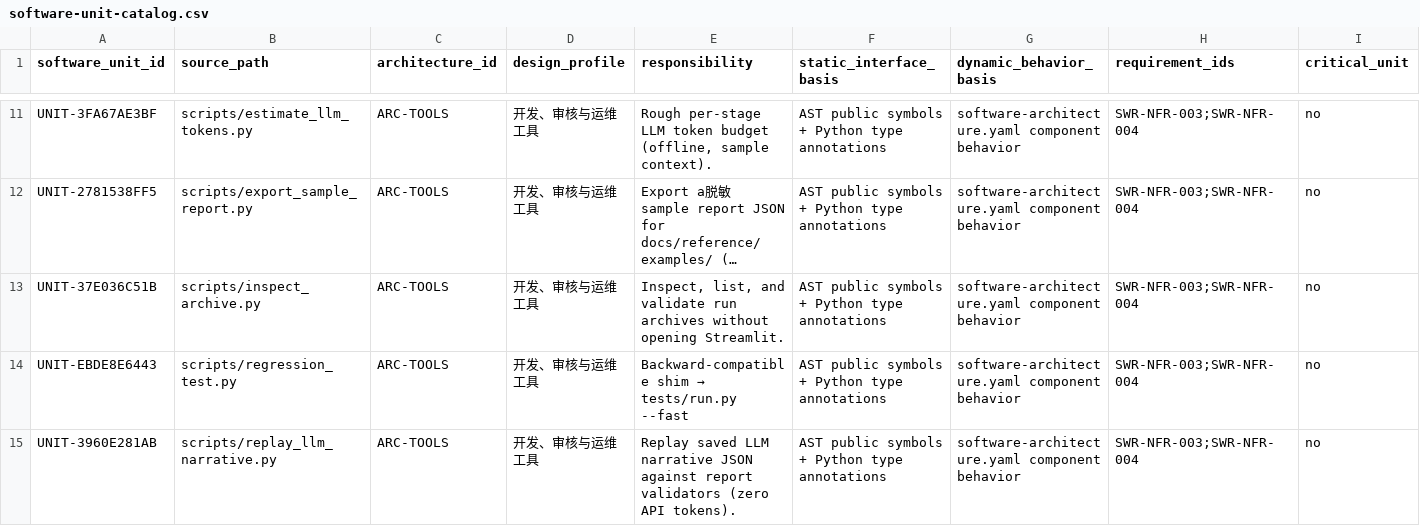
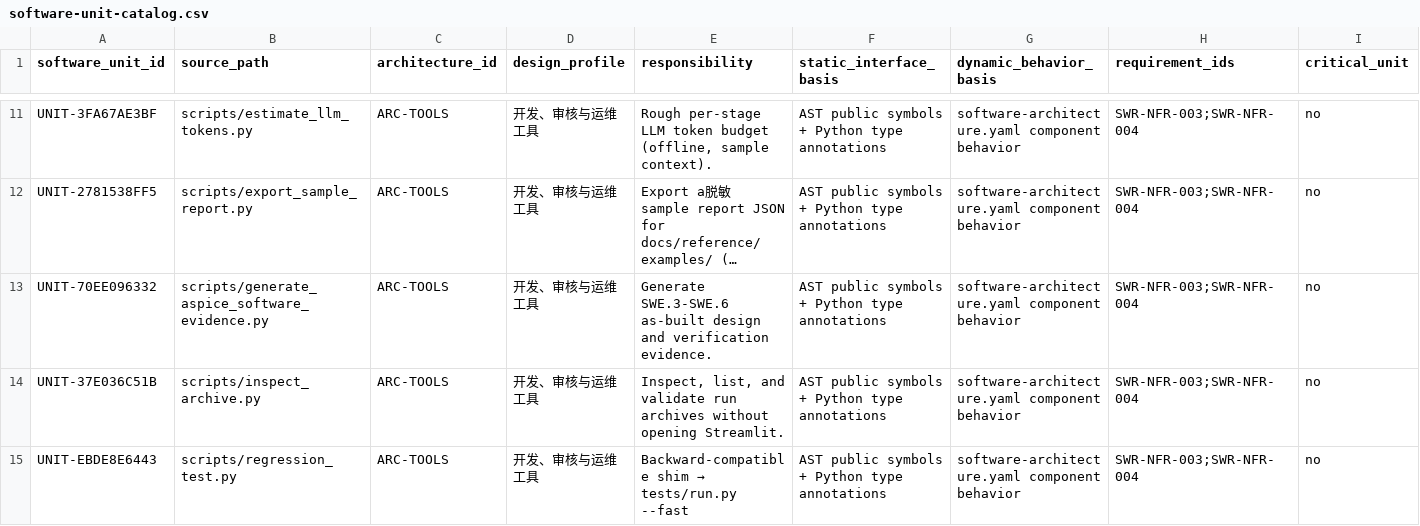
Before and after one commit to vbqx/GoldAnalysisAI, a CSV file: docs/aspice/software-unit-catalog.csv, drawn as a sheet; only a part is shown, gaps mark what is left out; the shorter side is filled out with more unchanged rows; long unchanged cells end in …; rows hold the shown columns only; the diff names each change by its address in the sheet, - before the commit and + after, or states it on an @@ line.

```diff
--- a/docs/aspice/software-unit-catalog.csv
+++ b/docs/aspice/software-unit-catalog.csv
+row 13: UNIT-70EE096332 | scripts/generate_aspice_software_evidence.py | ARC-TOOLS | 开发、审核与运维工具 | Generate SWE.3-SWE.6 as-built design and verification evidence. | AST public symbols + Python type annotations | software-architecture.yaml component behavior | SWR-NFR-003;SWR-NFR-004 | no
```
Also changed, not shown: docs/aspice/document-register.csv, docs/aspice/software-function-map.csv, 19 other files.
